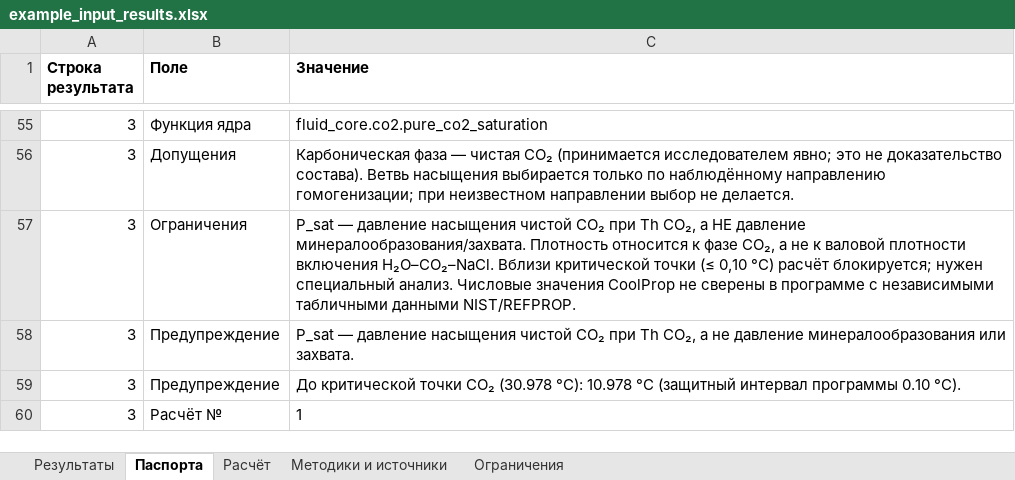
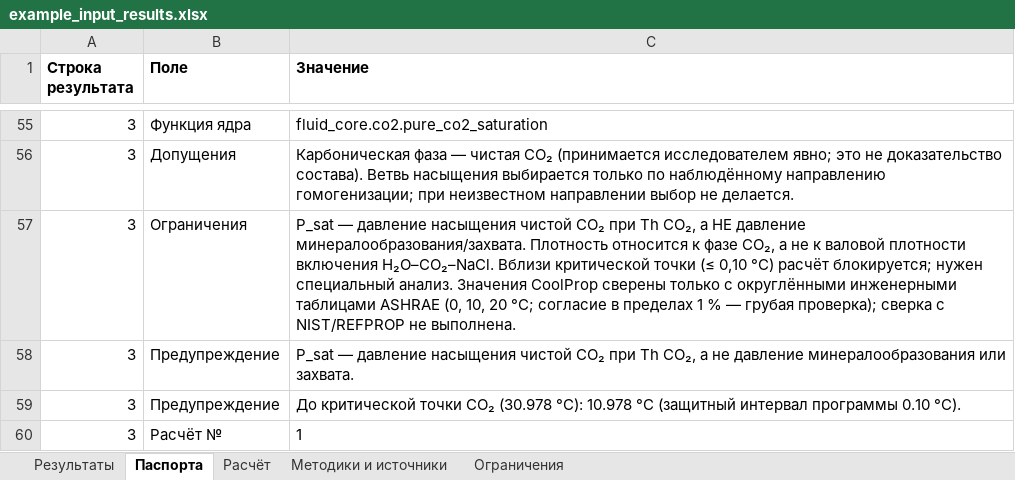
Before and after one commit to mrozornin-a11y/LGI_Calculation, an Excel workbook: examples/output/example_input_results.xlsx, sheet Паспорта, drawn as a sheet; only a part is shown, gaps mark what is left out; values as stored, in another font and other column widths than the file's, no borders; the diff covers the shown part only; the diff names each change by its address in the sheet, - before the commit and + after, or states it on an @@ line.

```diff
--- a/examples/output/example_input_results.xlsx (sheet Паспорта)
+++ b/examples/output/example_input_results.xlsx (sheet Паспорта)
-C57 (Значение): …специальный анализ. Числовые значения CoolProp не сверены в программе с независимыми табличными данными NIST/REFPROP.
+C57 (Значение): …специальный анализ. Значения CoolProp сверены только с округлёнными инженерными таблицами ASHRAE (0, 10, 20 °C; согласие в пределах 1 % — грубая проверка); сверка с NIST/REFPROP не выполнена.
```
Also changed, not shown: 14 edited cells elsewhere in this sheet, sheet Результаты, sheet Ограничения, sheet Методики и источники, sheet Расчёт, examples/output/example_wide_results.xlsx, 21 other files.
